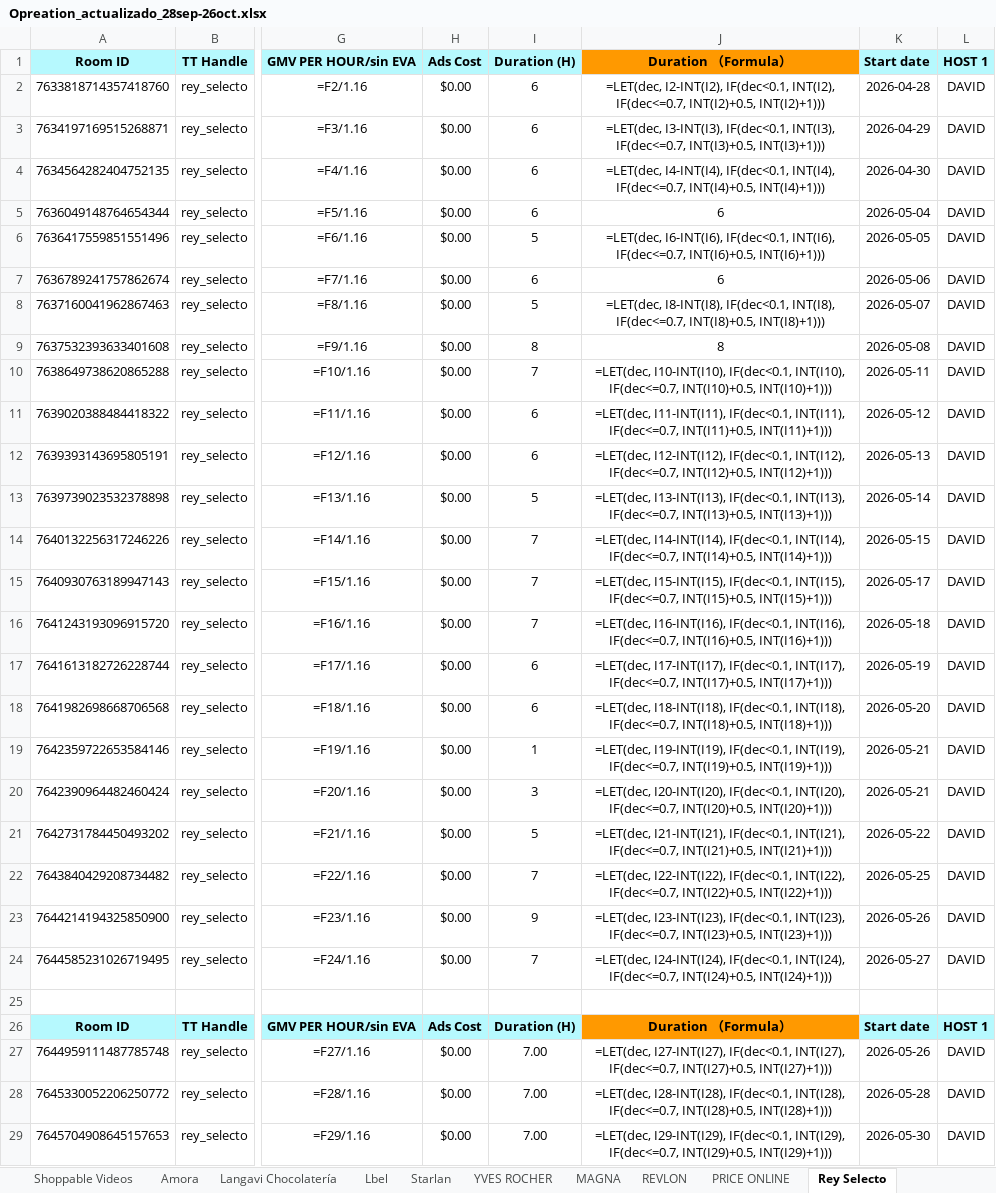
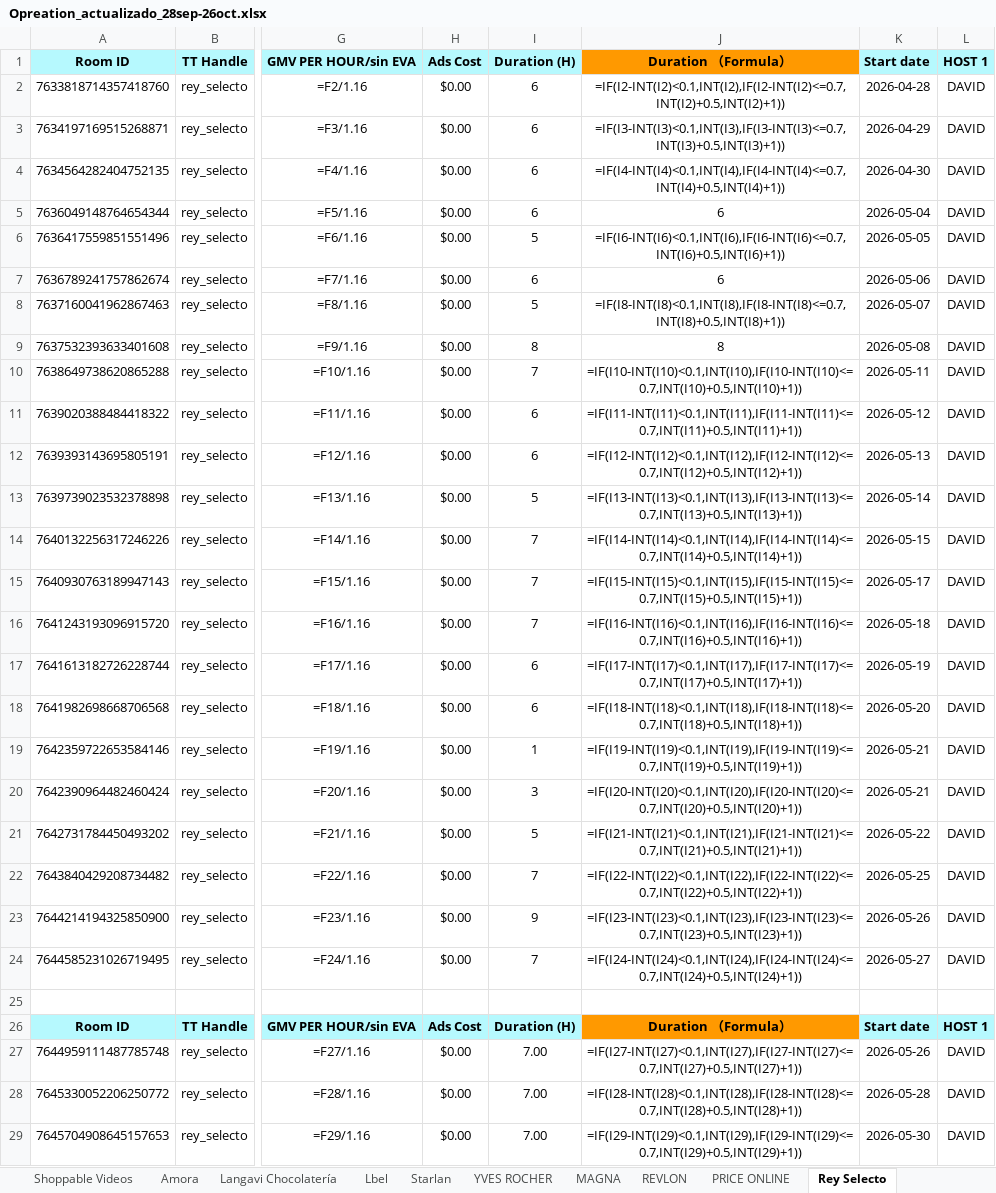
Before and after one commit to zoidanoficial-alt/PROYECTO, an Excel workbook: Opreation_actualizado_28sep-26oct.xlsx, sheet Rey Selecto, drawn as a sheet; only a part is shown, gaps mark what is left out; values as stored, in another font and other column widths than the file's, no borders; formulas without a stored value are shown as written; conditional formats not drawn; the diff covers the shown part only; the diff names each change by its address in the sheet, - before the commit and + after, or states it on an @@ line.

```diff
--- a/Opreation_actualizado_28sep-26oct.xlsx (sheet Rey Selecto)
+++ b/Opreation_actualizado_28sep-26oct.xlsx (sheet Rey Selecto)
-J2: =LET(dec, I2-INT(I2), IF(dec<0.1, INT(I2), IF(dec<=0.7, INT(I2)+0.5, INT(I2)+1)))
+J2: =IF(I2-INT(I2)<0.1,INT(I2),IF(I2-INT(I2)<=0.7,INT(I2)+0.5,INT(I2)+1))
-J3: =LET(dec, I3-INT(I3), IF(dec<0.1, INT(I3), IF(dec<=0.7, INT(I3)+0.5, INT(I3)+1)))
+J3: =IF(I3-INT(I3)<0.1,INT(I3),IF(I3-INT(I3)<=0.7,INT(I3)+0.5,INT(I3)+1))
-J4: =LET(dec, I4-INT(I4), IF(dec<0.1, INT(I4), IF(dec<=0.7, INT(I4)+0.5, INT(I4)+1)))
+J4: =IF(I4-INT(I4)<0.1,INT(I4),IF(I4-INT(I4)<=0.7,INT(I4)+0.5,INT(I4)+1))
-J6: =LET(dec, I6-INT(I6), IF(dec<0.1, INT(I6), IF(dec<=0.7, INT(I6)+0.5, INT(I6)+1)))
+J6: =IF(I6-INT(I6)<0.1,INT(I6),IF(I6-INT(I6)<=0.7,INT(I6)+0.5,INT(I6)+1))
-J8: =LET(dec, I8-INT(I8), IF(dec<0.1, INT(I8), IF(dec<=0.7, INT(I8)+0.5, INT(I8)+1)))
+J8: =IF(I8-INT(I8)<0.1,INT(I8),IF(I8-INT(I8)<=0.7,INT(I8)+0.5,INT(I8)+1))
-J10: =LET(dec, I10-INT(I10), IF(dec<0.1, INT(I10), IF(dec<=0.7, INT(I10)+0.5, INT(I10)+1)))
+J10: =IF(I10-INT(I10)<0.1,INT(I10),IF(I10-INT(I10)<=0.7,INT(I10)+0.5,INT(I10)+1))
-J11: =LET(dec, I11-INT(I11), IF(dec<0.1, INT(I11), IF(dec<=0.7, INT(I11)+0.5, INT(I11)+1)))
+J11: =IF(I11-INT(I11)<0.1,INT(I11),IF(I11-INT(I11)<=0.7,INT(I11)+0.5,INT(I11)+1))
-J12: =LET(dec, I12-INT(I12), IF(dec<0.1, INT(I12), IF(dec<=0.7, INT(I12)+0.5, INT(I12)+1)))
+J12: =IF(I12-INT(I12)<0.1,INT(I12),IF(I12-INT(I12)<=0.7,INT(I12)+0.5,INT(I12)+1))
-J13: =LET(dec, I13-INT(I13), IF(dec<0.1, INT(I13), IF(dec<=0.7, INT(I13)+0.5, INT(I13)+1)))
+J13: =IF(I13-INT(I13)<0.1,INT(I13),IF(I13-INT(I13)<=0.7,INT(I13)+0.5,INT(I13)+1))
-J14: =LET(dec, I14-INT(I14), IF(dec<0.1, INT(I14), IF(dec<=0.7, INT(I14)+0.5, INT(I14)+1)))
+J14: =IF(I14-INT(I14)<0.1,INT(I14),IF(I14-INT(I14)<=0.7,INT(I14)+0.5,INT(I14)+1))
-J15: =LET(dec, I15-INT(I15), IF(dec<0.1, INT(I15), IF(dec<=0.7, INT(I15)+0.5, INT(I15)+1)))
+J15: =IF(I15-INT(I15)<0.1,INT(I15),IF(I15-INT(I15)<=0.7,INT(I15)+0.5,INT(I15)+1))
-J16: =LET(dec, I16-INT(I16), IF(dec<0.1, INT(I16), IF(dec<=0.7, INT(I16)+0.5, INT(I16)+1)))
+J16: =IF(I16-INT(I16)<0.1,INT(I16),IF(I16-INT(I16)<=0.7,INT(I16)+0.5,INT(I16)+1))
-J17: =LET(dec, I17-INT(I17), IF(dec<0.1, INT(I17), IF(dec<=0.7, INT(I17)+0.5, INT(I17)+1)))
+J17: =IF(I17-INT(I17)<0.1,INT(I17),IF(I17-INT(I17)<=0.7,INT(I17)+0.5,INT(I17)+1))
-J18: =LET(dec, I18-INT(I18), IF(dec<0.1, INT(I18), IF(dec<=0.7, INT(I18)+0.5, INT(I18)+1)))
+J18: =IF(I18-INT(I18)<0.1,INT(I18),IF(I18-INT(I18)<=0.7,INT(I18)+0.5,INT(I18)+1))
-J19: =LET(dec, I19-INT(I19), IF(dec<0.1, INT(I19), IF(dec<=0.7, INT(I19)+0.5, INT(I19)+1)))
+J19: =IF(I19-INT(I19)<0.1,INT(I19),IF(I19-INT(I19)<=0.7,INT(I19)+0.5,INT(I19)+1))
-J20: =LET(dec, I20-INT(I20), IF(dec<0.1, INT(I20), IF(dec<=0.7, INT(I20)+0.5, INT(I20)+1)))
+J20: =IF(I20-INT(I20)<0.1,INT(I20),IF(I20-INT(I20)<=0.7,INT(I20)+0.5,INT(I20)+1))
-J21: =LET(dec, I21-INT(I21), IF(dec<0.1, INT(I21), IF(dec<=0.7, INT(I21)+0.5, INT(I21)+1)))
+J21: =IF(I21-INT(I21)<0.1,INT(I21),IF(I21-INT(I21)<=0.7,INT(I21)+0.5,INT(I21)+1))
-J22: =LET(dec, I22-INT(I22), IF(dec<0.1, INT(I22), IF(dec<=0.7, INT(I22)+0.5, INT(I22)+1)))
+J22: =IF(I22-INT(I22)<0.1,INT(I22),IF(I22-INT(I22)<=0.7,INT(I22)+0.5,INT(I22)+1))
-J23: =LET(dec, I23-INT(I23), IF(dec<0.1, INT(I23), IF(dec<=0.7, INT(I23)+0.5, INT(I23)+1)))
+J23: =IF(I23-INT(I23)<0.1,INT(I23),IF(I23-INT(I23)<=0.7,INT(I23)+0.5,INT(I23)+1))
-J24: =LET(dec, I24-INT(I24), IF(dec<0.1, INT(I24), IF(dec<=0.7, INT(I24)+0.5, INT(I24)+1)))
+J24: =IF(I24-INT(I24)<0.1,INT(I24),IF(I24-INT(I24)<=0.7,INT(I24)+0.5,INT(I24)+1))
-J27: =LET(dec, I27-INT(I27), IF(dec<0.1, INT(I27), IF(dec<=0.7, INT(I27)+0.5, INT(I27)+1)))
+J27: =IF(I27-INT(I27)<0.1,INT(I27),IF(I27-INT(I27)<=0.7,INT(I27)+0.5,INT(I27)+1))
-J28: =LET(dec, I28-INT(I28), IF(dec<0.1, INT(I28), IF(dec<=0.7, INT(I28)+0.5, INT(I28)+1)))
+J28: =IF(I28-INT(I28)<0.1,INT(I28),IF(I28-INT(I28)<=0.7,INT(I28)+0.5,INT(I28)+1))
-J29: =LET(dec, I29-INT(I29), IF(dec<0.1, INT(I29), IF(dec<=0.7, INT(I29)+0.5, INT(I29)+1)))
+J29: =IF(I29-INT(I29)<0.1,INT(I29),IF(I29-INT(I29)<=0.7,INT(I29)+0.5,INT(I29)+1))
```
Also changed, not shown: 90 edited cells elsewhere in this sheet, sheet Reyes_del_wellness, sheet fashion_only, sheet Amora, sheet Langavi Chocolatería, sheet reino de aromas, sheet YVES ROCHER, 6 more sheets.
